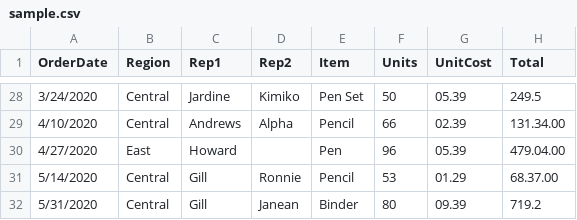
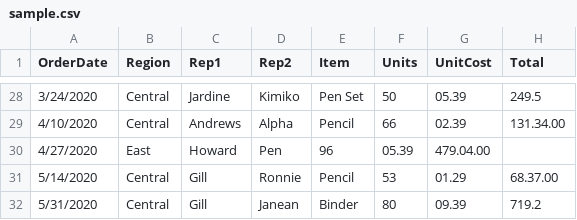
Before and after one commit to MohammedMohammed2/Avancerad-java-Objektifiera-Mohammed-Mohammed, a CSV file: src/sample.csv, drawn as a sheet; only a part is shown, gaps mark what is left out.

```diff
--- a/src/sample.csv
+++ b/src/sample.csv
@@ -29,3 +29,3 @@ OrderDate,Region,Rep1,Rep2,Item,Units,UnitCost,Total
 4/10/2020,Central,Andrews,Alpha,Pencil,66,02.39,131.34.00
-4/27/2020,East,Howard,,Pen,96,05.39,479.04.00
+4/27/2020,East,Howard,Pen,96,05.39,479.04.00,
 5/14/2020,Central,Gill,Ronnie,Pencil,53,01.29,68.37.00
```
Also changed, not shown: 3 other files.
